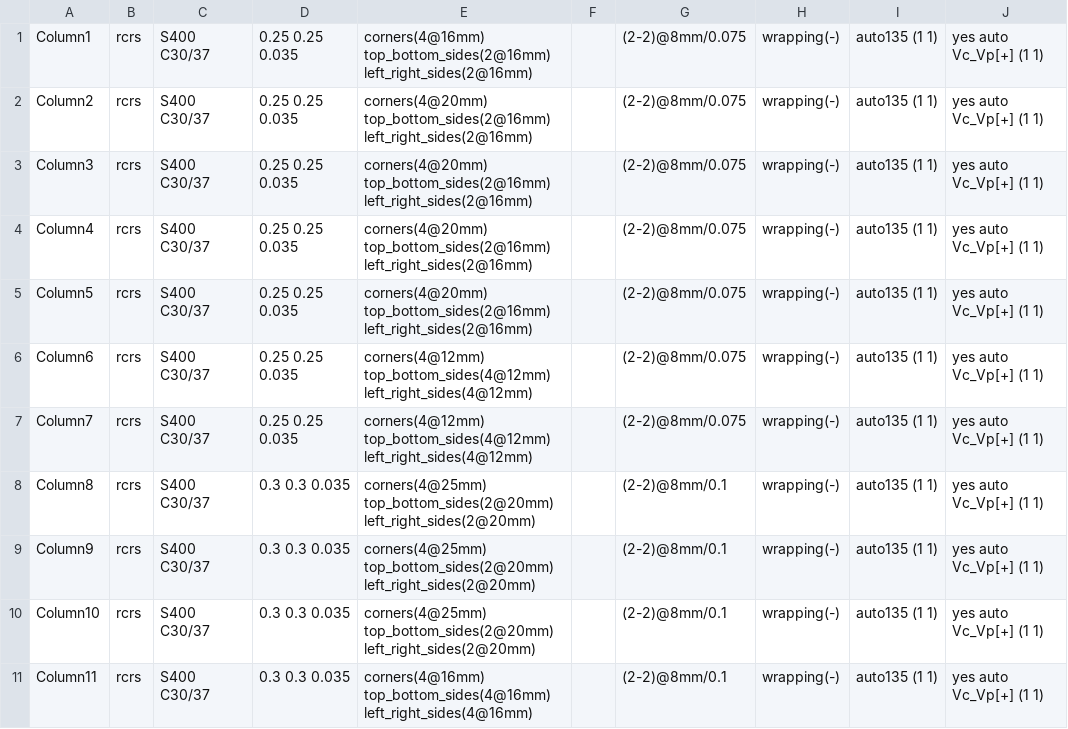
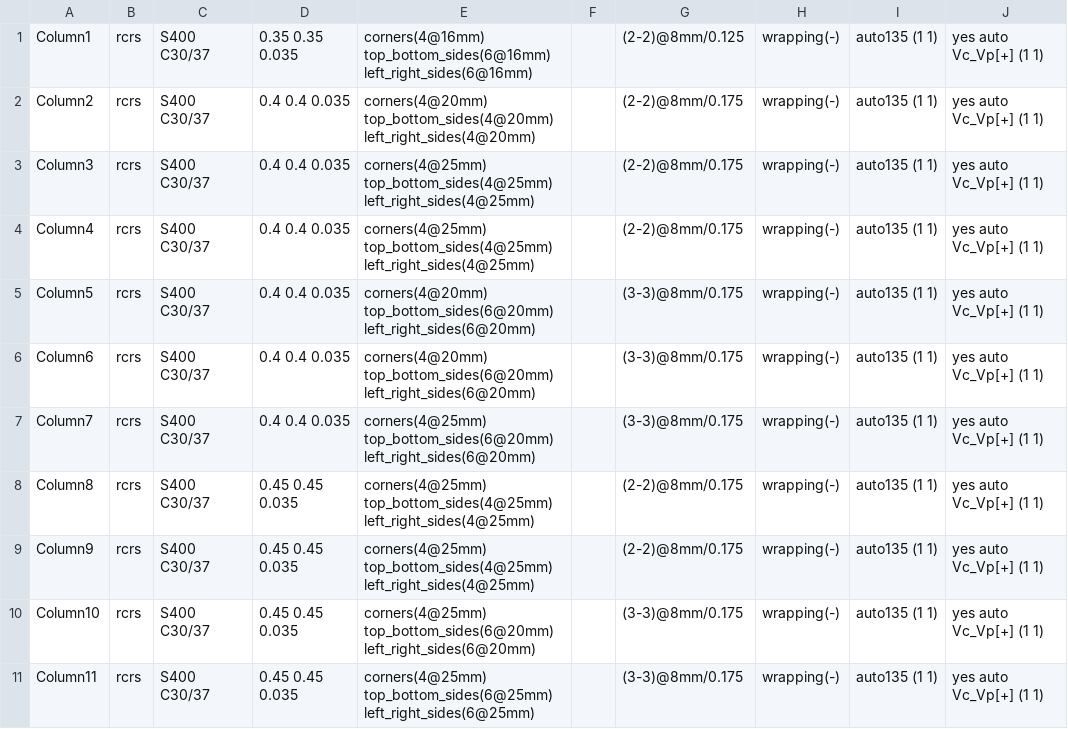
Before and after one commit to virgiliomsilva/frameDesigner, a CSV file: toSeismo/01_sections.csv, drawn as a sheet; only a part is shown; the diff covers the shown part only.

```diff
--- a/toSeismo/01_sections.csv
+++ b/toSeismo/01_sections.csv
@@ -1,11 +1,11 @@
-Column1,rcrs,S400   C30/37,0.25   0.25   0.035,corners(4@16mm)   top_bottom_sides(2@16mm)   left_right_sides(2@16mm),,(2-2)@8mm/0.075,wrapping(-),auto135   (1   1),yes   auto   Vc_Vp[+]   (1  1)
-Column2,rcrs,S400   C30/37,0.25   0.25   0.035,corners(4@20mm)   top_bottom_sides(2@16mm)   left_right_sides(2@16mm),,(2-2)@8mm/0.075,wrapping(-),auto135   (1   1),yes   auto   Vc_Vp[+]   (1  1)
-Column3,rcrs,S400   C30/37,0.25   0.25   0.035,corners(4@20mm)   top_bottom_sides(2@16mm)   left_right_sides(2@16mm),,(2-2)@8mm/0.075,wrapping(-),auto135   (1   1),yes   auto   Vc_Vp[+]   (1  1)
-Column4,rcrs,S400   C30/37,0.25   0.25   0.035,corners(4@20mm)   top_bottom_sides(2@16mm)   left_right_sides(2@16mm),,(2-2)@8mm/0.075,wrapping(-),auto135   (1   1),yes   auto   Vc_Vp[+]   (1  1)
-Column5,rcrs,S400   C30/37,0.25   0.25   0.035,corners(4@20mm)   top_bottom_sides(2@16mm)   left_right_sides(2@16mm),,(2-2)@8mm/0.075,wrapping(-),auto135   (1   1),yes   auto   Vc_Vp[+]   (1  1)
-Column6,rcrs,S400   C30/37,0.25   0.25   0.035,corners(4@12mm)   top_bottom_sides(4@12mm)   left_right_sides(4@12mm),,(2-2)@8mm/0.075,wrapping(-),auto135   (1   1),yes   auto   Vc_Vp[+]   (1  1)
-Column7,rcrs,S400   C30/37,0.25   0.25   0.035,corners(4@12mm)   top_bottom_sides(4@12mm)   left_right_sides(4@12mm),,(2-2)@8mm/0.075,wrapping(-),auto135   (1   1),yes   auto   Vc_Vp[+]   (1  1)
-Column8,rcrs,S400   C30/37,0.3   0.3   0.035,corners(4@25mm)   top_bottom_sides(2@20mm)   left_right_sides(2@20mm),,(2-2)@8mm/0.1,wrapping(-),auto135   (1   1),yes   auto   Vc_Vp[+]   (1  1)
-Column9,rcrs,S400   C30/37,0.3   0.3   0.035,corners(4@25mm)   top_bottom_sides(2@20mm)   left_right_sides(2@20mm),,(2-2)@8mm/0.1,wrapping(-),auto135   (1   1),yes   auto   Vc_Vp[+]   (1  1)
-Column10,rcrs,S400   C30/37,0.3   0.3   0.035,corners(4@25mm)   top_bottom_sides(2@20mm)   left_right_sides(2@20mm),,(2-2)@8mm/0.1,wrapping(-),auto135   (1   1),yes   auto   Vc_Vp[+]   (1  1)
-Column11,rcrs,S400   C30/37,0.3   0.3   0.035,corners(4@16mm)   top_bottom_sides(4@16mm)   left_right_sides(4@16mm),,(2-2)@8mm/0.1,wrapping(-),auto135   (1   1),yes   auto   Vc_Vp[+]   (1  1)
+Column1,rcrs,S400   C30/37,0.35   0.35   0.035,corners(4@16mm)   top_bottom_sides(6@16mm)   left_right_sides(6@16mm),,(2-2)@8mm/0.125,wrapping(-),auto135   (1   1),yes   auto   Vc_Vp[+]   (1  1)
+Column2,rcrs,S400   C30/37,0.4   0.4   0.035,corners(4@20mm)   top_bottom_sides(4@20mm)   left_right_sides(4@20mm),,(2-2)@8mm/0.175,wrapping(-),auto135   (1   1),yes   auto   Vc_Vp[+]   (1  1)
+Column3,rcrs,S400   C30/37,0.4   0.4   0.035,corners(4@25mm)   top_bottom_sides(4@25mm)   left_right_sides(4@25mm),,(2-2)@8mm/0.175,wrapping(-),auto135   (1   1),yes   auto   Vc_Vp[+]   (1  1)
+Column4,rcrs,S400   C30/37,0.4   0.4   0.035,corners(4@25mm)   top_bottom_sides(4@25mm)   left_right_sides(4@25mm),,(2-2)@8mm/0.175,wrapping(-),auto135   (1   1),yes   auto   Vc_Vp[+]   (1  1)
+Column5,rcrs,S400   C30/37,0.4   0.4   0.035,corners(4@20mm)   top_bottom_sides(6@20mm)   left_right_sides(6@20mm),,(3-3)@8mm/0.175,wrapping(-),auto135   (1   1),yes   auto   Vc_Vp[+]   (1  1)
+Column6,rcrs,S400   C30/37,0.4   0.4   0.035,corners(4@20mm)   top_bottom_sides(6@20mm)   left_right_sides(6@20mm),,(3-3)@8mm/0.175,wrapping(-),auto135   (1   1),yes   auto   Vc_Vp[+]   (1  1)
+Column7,rcrs,S400   C30/37,0.4   0.4   0.035,corners(4@25mm)   top_bottom_sides(6@20mm)   left_right_sides(6@20mm),,(3-3)@8mm/0.175,wrapping(-),auto135   (1   1),yes   auto   Vc_Vp[+]   (1  1)
+Column8,rcrs,S400   C30/37,0.45   0.45   0.035,corners(4@25mm)   top_bottom_sides(4@25mm)   left_right_sides(4@25mm),,(2-2)@8mm/0.175,wrapping(-),auto135   (1   1),yes   auto   Vc_Vp[+]   (1  1)
+Column9,rcrs,S400   C30/37,0.45   0.45   0.035,corners(4@25mm)   top_bottom_sides(4@25mm)   left_right_sides(4@25mm),,(2-2)@8mm/0.175,wrapping(-),auto135   (1   1),yes   auto   Vc_Vp[+]   (1  1)
+Column10,rcrs,S400   C30/37,0.45   0.45   0.035,corners(4@25mm)   top_bottom_sides(6@20mm)   left_right_sides(6@20mm),,(3-3)@8mm/0.175,wrapping(-),auto135   (1   1),yes   auto   Vc_Vp[+]   (1  1)
+Column11,rcrs,S400   C30/37,0.45   0.45   0.035,corners(4@25mm)   top_bottom_sides(6@25mm)   left_right_sides(6@25mm),,(3-3)@8mm/0.175,wrapping(-),auto135   (1   1),yes   auto   Vc_Vp[+]   (1  1)
```
Also changed, not shown: 5 added rows, 8 removed rows and 50 edited cells elsewhere in this file, toSeismo/02_FBPH_beams.csv, toSeismo/02_FBPH_columns.csv, 35 other files.
